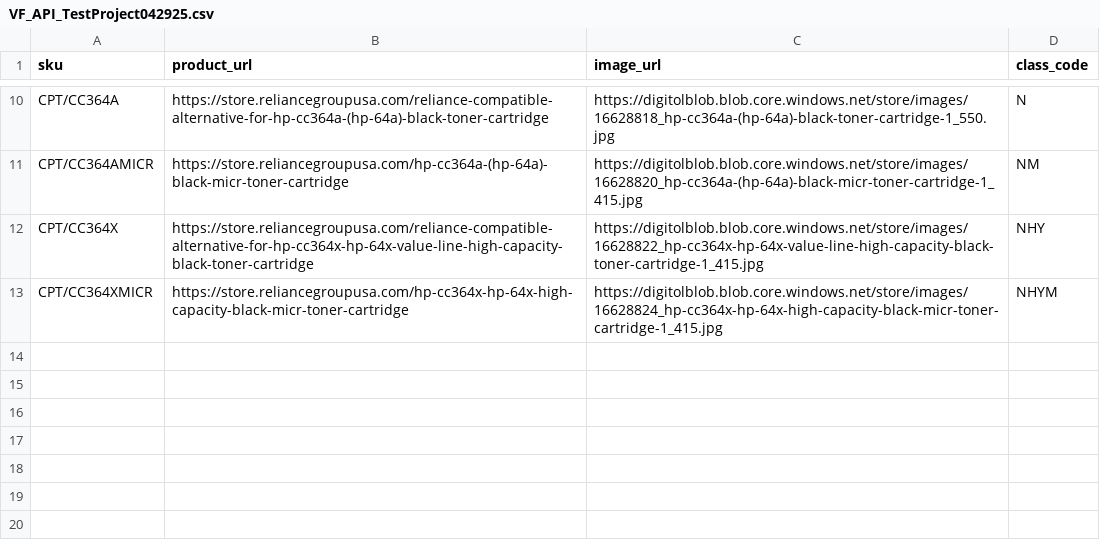
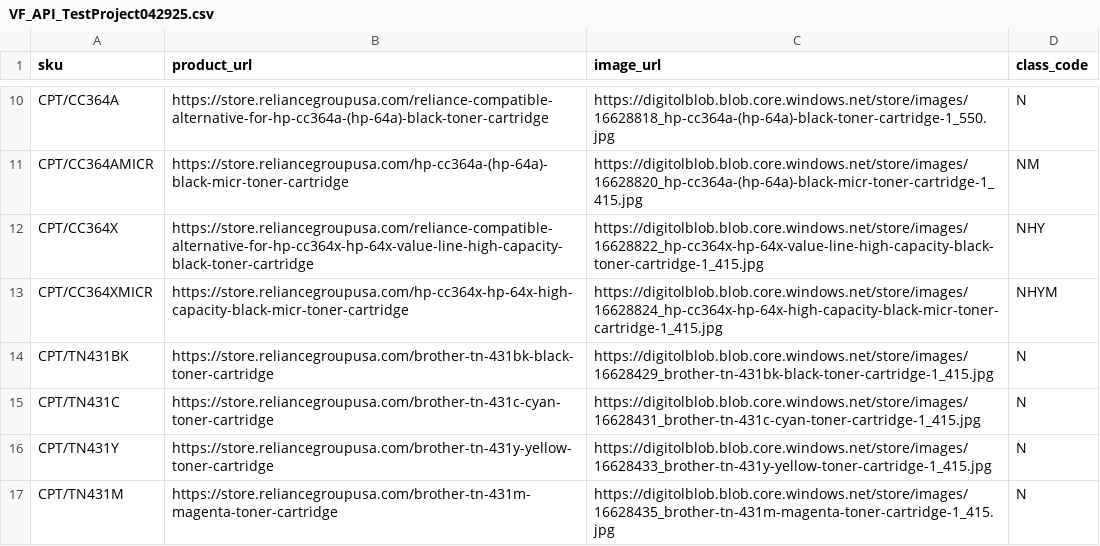
Before and after one commit to ElliottIan397/voiceflow2, a CSV file: VF_API_TestProject042925.csv, drawn as a sheet; only a part is shown, gaps mark what is left out; the diff names each change by its address in the sheet, - before the commit and + after, or states it on an @@ line.

Commit message:
Add files via upload

```diff
--- a/VF_API_TestProject042925.csv
+++ b/VF_API_TestProject042925.csv
+row 14: CPT/TN431BK | https://store.reliancegroupusa.com/brother-tn-431bk-black-toner-cartridge | https://digitolblob.blob.core.windows.net/store/images/16628429_brother-tn-431bk-black-toner-cartridge-1_415.jpg | N
+row 15: CPT/TN431C | https://store.reliancegroupusa.com/brother-tn-431c-cyan-toner-cartridge | https://digitolblob.blob.core.windows.net/store/images/16628431_brother-tn-431c-cyan-toner-cartridge-1_415.jpg | N
+row 16: CPT/TN431Y | https://store.reliancegroupusa.com/brother-tn-431y-yellow-toner-cartridge | https://digitolblob.blob.core.windows.net/store/images/16628433_brother-tn-431y-yellow-toner-cartridge-1_415.jpg | N
+row 17: CPT/TN431M | https://store.reliancegroupusa.com/brother-tn-431m-magenta-toner-cartridge | https://digitolblob.blob.core.windows.net/store/images/16628435_brother-tn-431m-magenta-toner-cartridge-1_415.jpg | N
```
